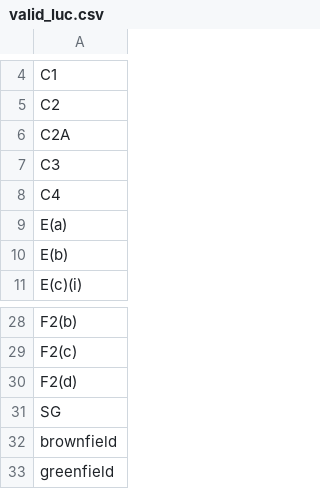
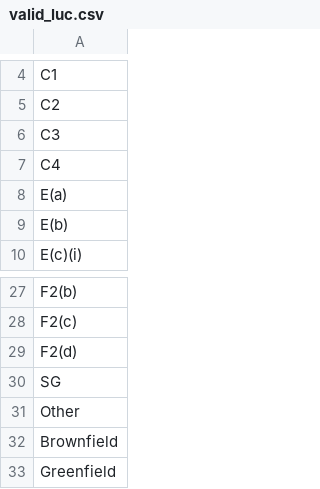
Before and after one commit to Transport-for-the-North/DLIT_LU, a CSV file: inputs/valid_luc.csv, drawn as a sheet; only a part is shown, gaps mark what is left out.

```diff
--- a/inputs/valid_luc.csv
+++ b/inputs/valid_luc.csv
@@ -5,3 +5,2 @@ C1
 C2
-C2A
 C3
@@ -31,3 +30,4 @@ F2(d)
 SG
-brownfield
-greenfield
+Other
+Brownfield
+Greenfield
```
Also changed, not shown: 4 other files.
